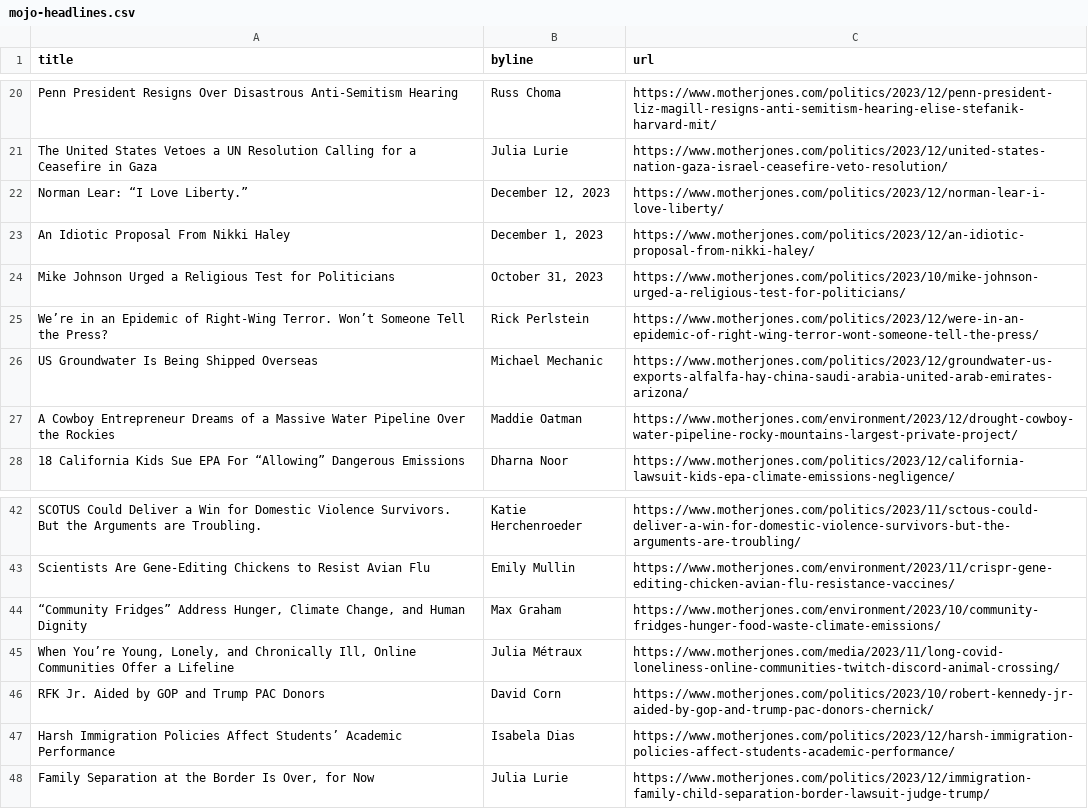
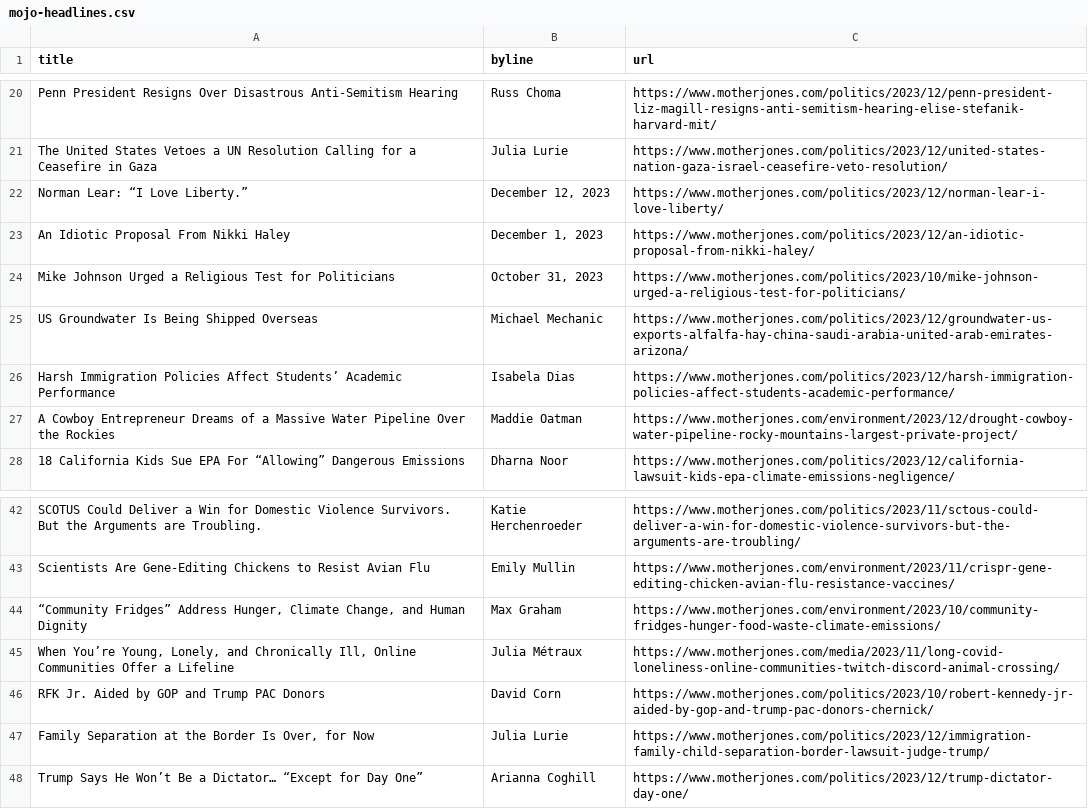
Before and after one commit to abslede/autoscraper, a CSV file: mojo-headlines.csv, drawn as a sheet; only a part is shown, gaps mark what is left out.

```diff
--- a/mojo-headlines.csv
+++ b/mojo-headlines.csv
@@ -24,4 +24,4 @@ An Idiotic Proposal From Nikki Haley,"December 1, 2023",https://www.motherjones.
 Mike Johnson Urged a Religious Test for Politicians,"October 31, 2023",https://www.motherjones.com/politics/2023/10/mike-johnson-urged-a-religious-test-for-politicians/
-We’re in an Epidemic of Right-Wing Terror. Won’t Someone Tell the Press?,Rick Perlstein,https://www.motherjones.com/politics/2023/12/were-in-an-epidemic-of-right-wing-terror-wont-someone-tell-the-press/
 US Groundwater Is Being Shipped Overseas,Michael Mechanic,https://www.motherjones.com/politics/2023/12/groundwater-us-exports-alfalfa-hay-china-saudi-arabia-united-arab-emirates-arizona/
+Harsh Immigration Policies Affect Students’ Academic Performance,Isabela Dias,https://www.motherjones.com/politics/2023/12/harsh-immigration-policies-affect-students-academic-performance/
 A Cowboy Entrepreneur Dreams of a Massive Water Pipeline Over the Rockies,Maddie Oatman,https://www.motherjones.com/environment/2023/12/drought-cowboy-water-pipeline-rocky-mountains-largest-private-project/
@@ -46,3 +46,3 @@ Scientists Are Gene-Editing Chickens to Resist Avian Flu,Emily Mullin,https://ww
 RFK Jr. Aided by GOP and Trump PAC Donors,David Corn,https://www.motherjones.com/politics/2023/10/robert-kennedy-jr-aided-by-gop-and-trump-pac-donors-chernick/
-Harsh Immigration Policies Affect Students’ Academic Performance,Isabela Dias,https://www.motherjones.com/politics/2023/12/harsh-immigration-policies-affect-students-academic-performance/
 "Family Separation at the Border Is Over, for Now",Julia Lurie,https://www.motherjones.com/politics/2023/12/immigration-family-child-separation-border-lawsuit-judge-trump/
+Trump Says He Won’t Be a Dictator… “Except for Day One”,Arianna Coghill,https://www.motherjones.com/politics/2023/12/trump-dictator-day-one/
```
